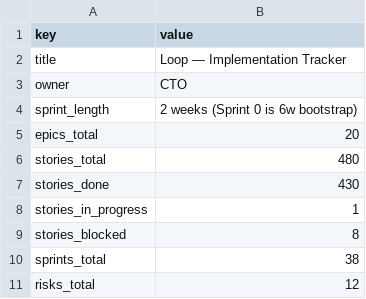
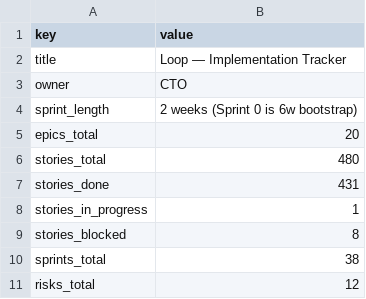
Before and after one commit to kwameasare/loop, a CSV file: loop_implementation/tracker/csv/overview.csv, drawn as a sheet.

```diff
--- a/loop_implementation/tracker/csv/overview.csv
+++ b/loop_implementation/tracker/csv/overview.csv
@@ -6,3 +6,3 @@ epics_total,20
 stories_total,480
-stories_done,430
+stories_done,431
 stories_in_progress,1
```
Also changed, not shown: loop_implementation/tracker/csv/stories.csv, 5 other files.
